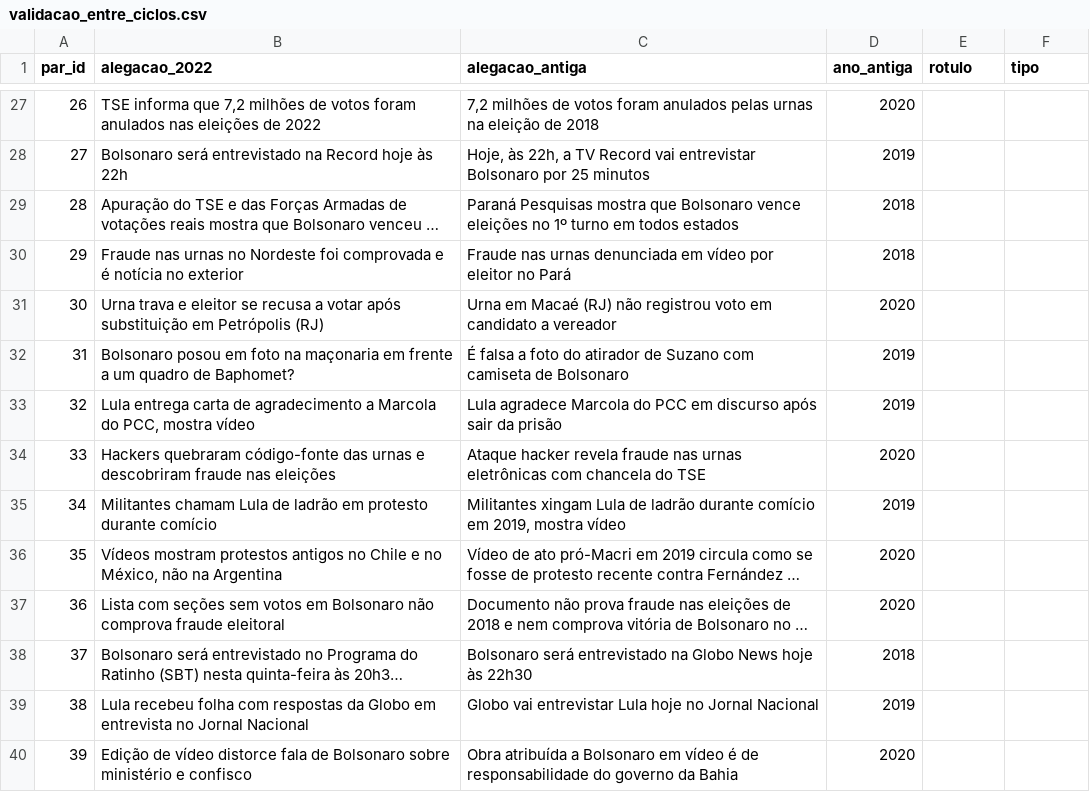
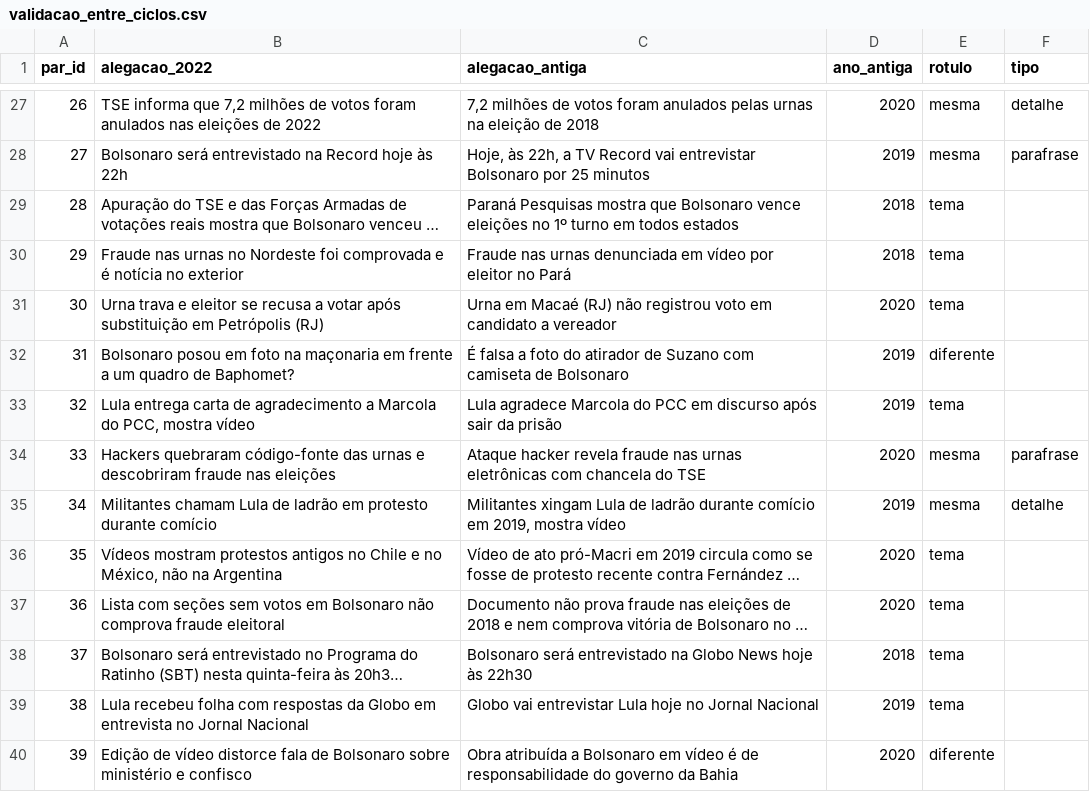
Before and after one commit to gpaulovit/RES-IA-Challenge-1, a CSV file: experiments/results/validacao_entre_ciclos.csv, drawn as a sheet; only a part is shown, gaps mark what is left out; long unchanged cells end in …; the diff covers the shown part only; the diff names each change by its address in the sheet, - before the commit and + after, or states it on an @@ line.

Commit message:
data: rotular pares da validação entre ciclos
Preenche as colunas rotulo (mesma/tema/diferente) e tipo (parafrase/negacao/detalhe) dos 59 pares em validacao_entre_ciclos.csv.

```diff
--- a/experiments/results/validacao_entre_ciclos.csv
+++ b/experiments/results/validacao_entre_ciclos.csv
-E27:E28 (rotulo): (empty)
+E27:E28 (rotulo): mesma
-F27 (tipo): (empty)
+F27 (tipo): detalhe
-F28 (tipo): (empty)
+F28 (tipo): parafrase
-E29:E31 (rotulo): (empty)
+E29:E31 (rotulo): tema
-E32 (rotulo): (empty)
+E32 (rotulo): diferente
-E33 (rotulo): (empty)
+E33 (rotulo): tema
-E34:E35 (rotulo): (empty)
+E34:E35 (rotulo): mesma
-F34 (tipo): (empty)
+F34 (tipo): parafrase
-F35 (tipo): (empty)
+F35 (tipo): detalhe
-E36:E39 (rotulo): (empty)
+E36:E39 (rotulo): tema
-E40 (rotulo): (empty)
+E40 (rotulo): diferente
```
Also changed, not shown: 77 edited cells elsewhere in this file.
